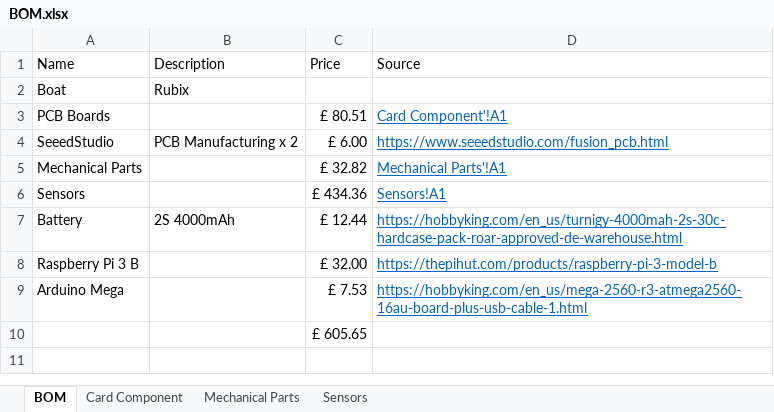
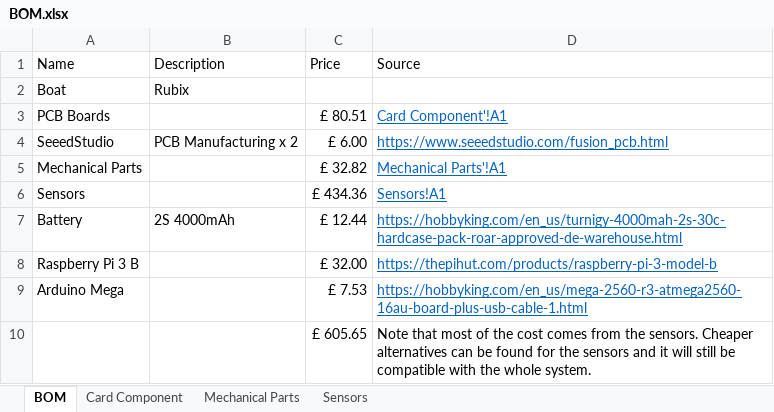
Before and after one commit to Plymouth-Sailboat/Sailboat-Meca, an Excel workbook: BOM.xlsx, sheet BOM, drawn as a sheet; values as stored, in another font and other column widths than the file's, no borders; table styles not drawn; the diff names each change by its address in the sheet, - before the commit and + after, or states it on an @@ line.

Commit message:
Add files via upload

```diff
--- a/BOM.xlsx (sheet BOM)
+++ b/BOM.xlsx (sheet BOM)
-D10 (Source): (empty)
+D10 (Source): Note that most of the cost comes from the sensors. Cheaper alternatives can be found for the sensors and it will still be compatible with the whole system.
```
